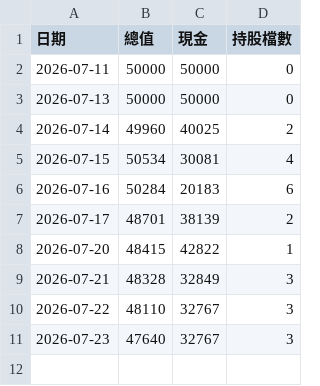
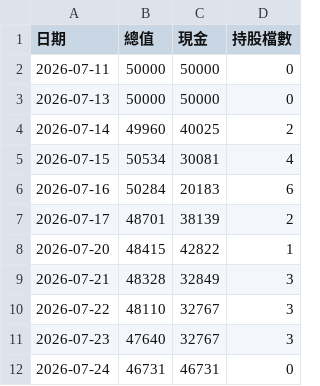
Before and after one commit to 20070117cheng/stock-box-system, a CSV file: outputs/paper/equity.csv, drawn as a sheet; the diff names each change by its address in the sheet, - before the commit and + after, or states it on an @@ line.

```diff
--- a/outputs/paper/equity.csv
+++ b/outputs/paper/equity.csv
+row 12: 2026-07-24 | 46731 | 46731 | 0
```
Also changed, not shown: outputs/paper/trades.csv, 20 other files.
